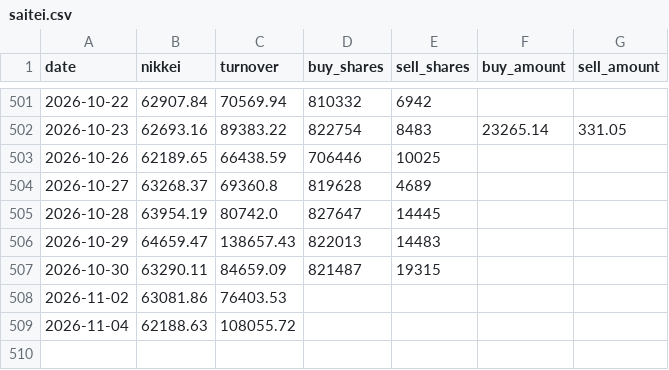
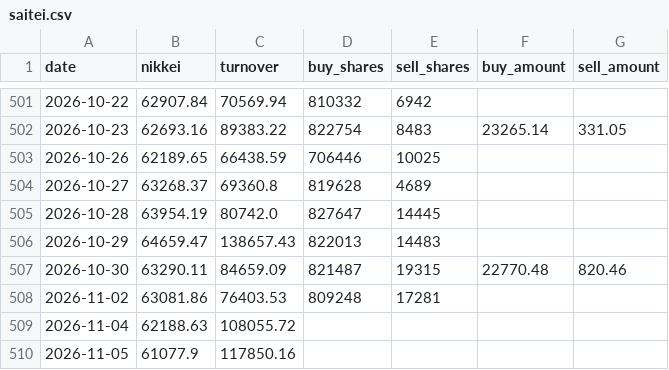
Before and after one commit to alala3334/touraku-ratio, a CSV file: data/saitei.csv, drawn as a sheet; only a part is shown, gaps mark what is left out.

```diff
--- a/data/saitei.csv
+++ b/data/saitei.csv
@@ -506,4 +506,5 @@ date,nikkei,turnover,buy_shares,sell_shares,buy_amount,sell_amount
 2026-10-29,64659.47,138657.43,822013,14483,,
-2026-10-30,63290.11,84659.09,821487,19315,,
-2026-11-02,63081.86,76403.53,,,,
+2026-10-30,63290.11,84659.09,821487,19315,22770.48,820.46
+2026-11-02,63081.86,76403.53,809248,17281,,
 2026-11-04,62188.63,108055.72,,,,
+2026-11-05,61077.9,117850.16,,,,
```
Also changed, not shown: data/touraku.csv, data/valuation.csv, 4 other files.
